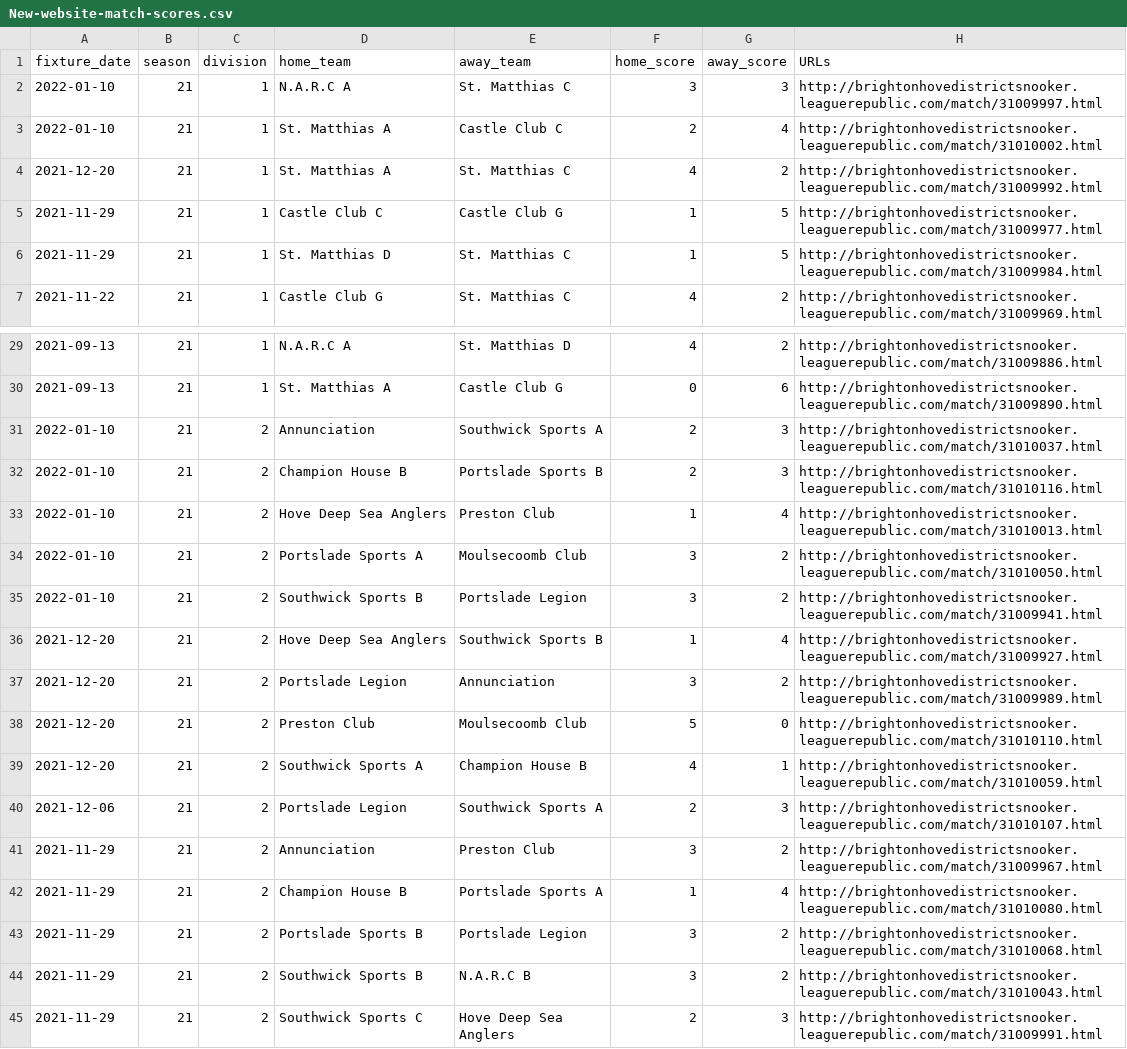
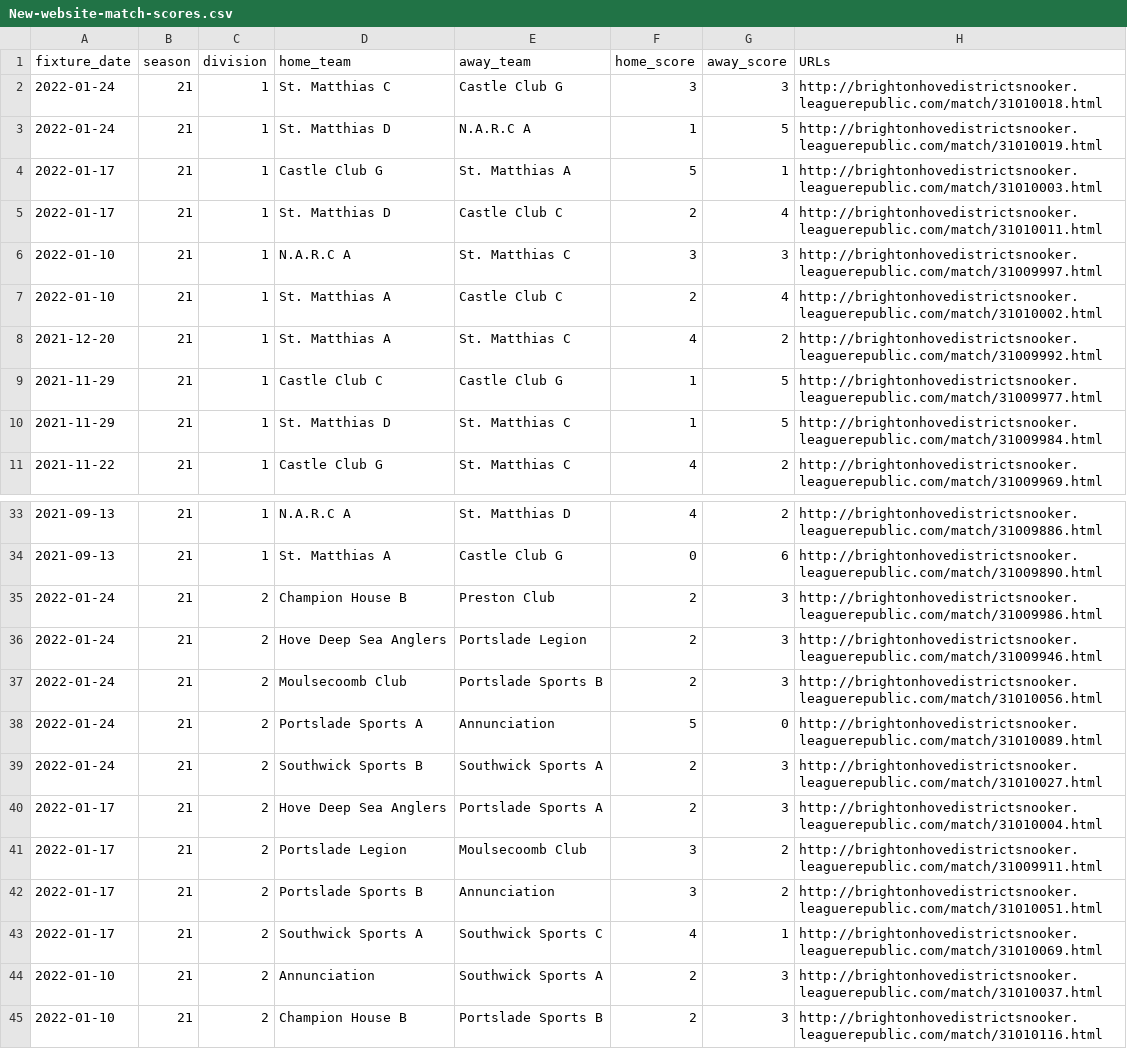
Before and after one commit to sheepworrier/bhdbsl, a CSV file: New-website-match-scores.csv, drawn as a sheet; only a part is shown, gaps mark what is left out; the shorter side is filled out with more unchanged rows; the diff names each change by its address in the sheet, - before the commit and + after, or states it on an @@ line.

```diff
--- a/New-website-match-scores.csv
+++ b/New-website-match-scores.csv
+row 2: 2022-01-24 | 21 | 1 | St. Matthias C | Castle Club G | 3 | 3 | http://brightonhovedistrictsnooker.leaguerepublic.com/match/31010018.html
+row 3: 2022-01-24 | 21 | 1 | St. Matthias D | N.A.R.C A | 1 | 5 | http://brightonhovedistrictsnooker.leaguerepublic.com/match/31010019.html
+row 4: 2022-01-17 | 21 | 1 | Castle Club G | St. Matthias A | 5 | 1 | http://brightonhovedistrictsnooker.leaguerepublic.com/match/31010003.html
+row 5: 2022-01-17 | 21 | 1 | St. Matthias D | Castle Club C | 2 | 4 | http://brightonhovedistrictsnooker.leaguerepublic.com/match/31010011.html
+row 35: 2022-01-24 | 21 | 2 | Champion House B | Preston Club | 2 | 3 | http://brightonhovedistrictsnooker.leaguerepublic.com/match/31009986.html
+row 36: 2022-01-24 | 21 | 2 | Hove Deep Sea Anglers | Portslade Legion | 2 | 3 | http://brightonhovedistrictsnooker.leaguerepublic.com/match/31009946.html
+row 37: 2022-01-24 | 21 | 2 | Moulsecoomb Club | Portslade Sports B | 2 | 3 | http://brightonhovedistrictsnooker.leaguerepublic.com/match/31010056.html
+row 38: 2022-01-24 | 21 | 2 | Portslade Sports A | Annunciation | 5 | 0 | http://brightonhovedistrictsnooker.leaguerepublic.com/match/31010089.html
+row 39: 2022-01-24 | 21 | 2 | Southwick Sports B | Southwick Sports A | 2 | 3 | http://brightonhovedistrictsnooker.leaguerepublic.com/match/31010027.html
+row 40: 2022-01-17 | 21 | 2 | Hove Deep Sea Anglers | Portslade Sports A | 2 | 3 | http://brightonhovedistrictsnooker.leaguerepublic.com/match/31010004.html
+row 41: 2022-01-17 | 21 | 2 | Portslade Legion | Moulsecoomb Club | 3 | 2 | http://brightonhovedistrictsnooker.leaguerepublic.com/match/31009911.html
+row 42: 2022-01-17 | 21 | 2 | Portslade Sports B | Annunciation | 3 | 2 | http://brightonhovedistrictsnooker.leaguerepublic.com/match/31010051.html
+row 43: 2022-01-17 | 21 | 2 | Southwick Sports A | Southwick Sports C | 4 | 1 | http://brightonhovedistrictsnooker.leaguerepublic.com/match/31010069.html
```
Also changed, not shown: Billiards-frame-scores.csv, Billiards-match-scores.csv, 10 other files.
